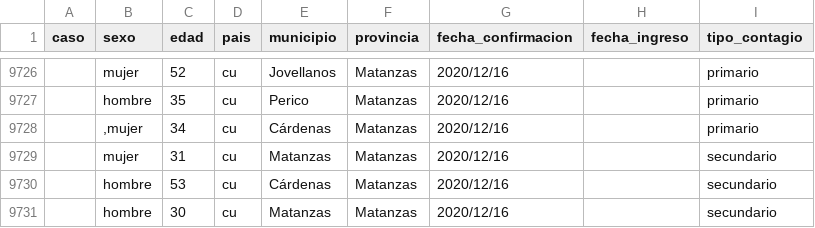
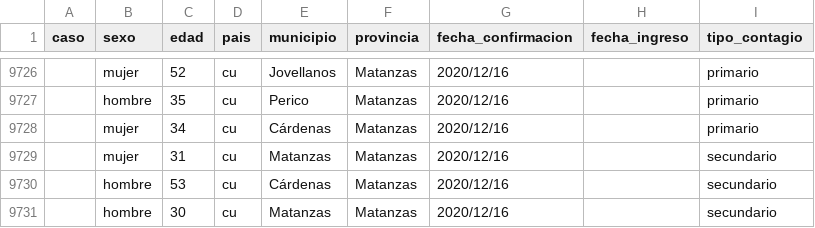
Before and after one commit to covid19cubadata/covid19cubadata.github.io, a CSV file: data/covid19-casos.csv, drawn as a sheet; only a part is shown, gaps mark what is left out.

Commit message:
Update countries data

```diff
--- a/data/covid19-casos.csv
+++ b/data/covid19-casos.csv
@@ -9727,3 +9727,3 @@ caso,sexo,edad,pais,municipio,provincia,fecha_confirmacion,fecha_ingreso,tipo_co
 ,hombre,35,cu,Perico,Matanzas,2020/12/16,,primario
-,",mujer",34,cu,Cárdenas,Matanzas,2020/12/16,,primario
+,mujer,34,cu,Cárdenas,Matanzas,2020/12/16,,primario
 ,mujer,31,cu,Matanzas,Matanzas,2020/12/16,,secundario
```
